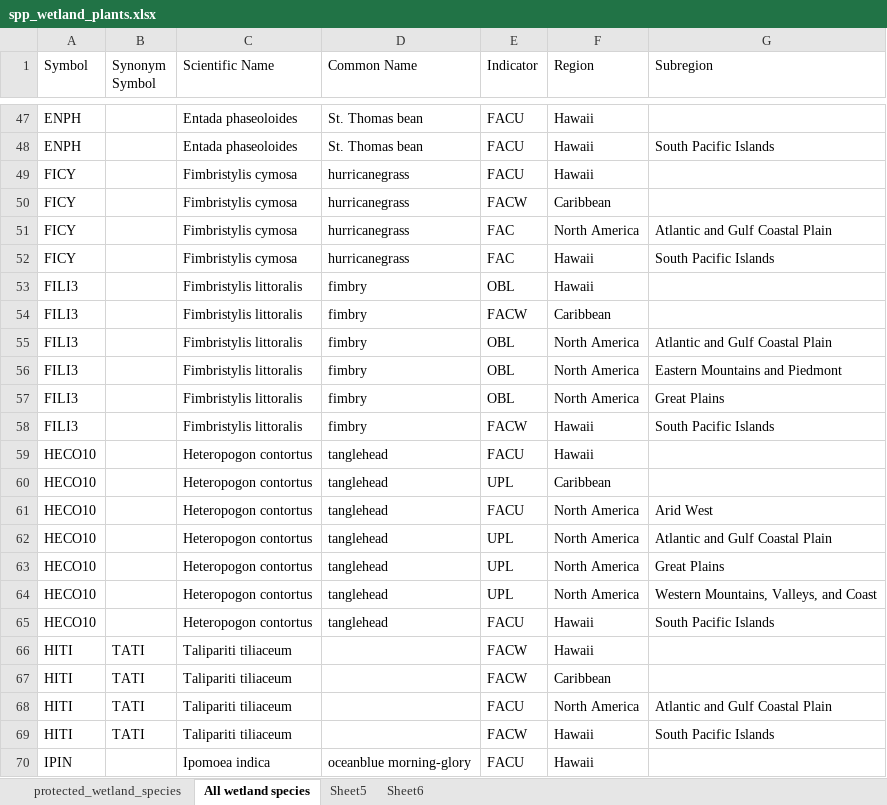
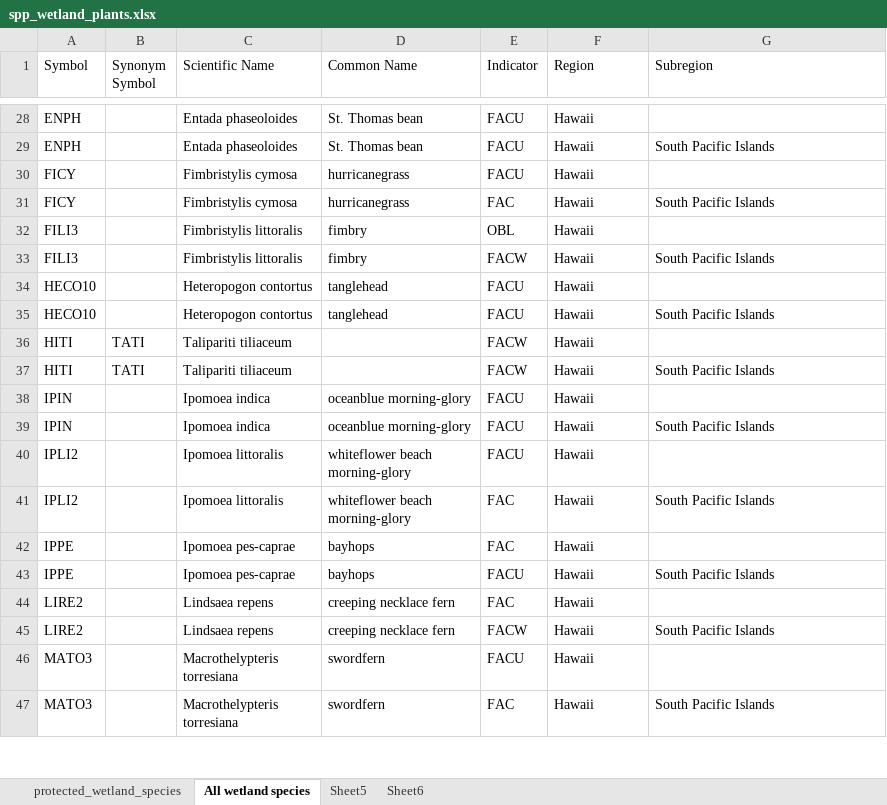
Before and after one commit to OHI-Science/mhi, an Excel workbook: prep/SPP/spp_wetland_plants.xlsx, sheet All wetland species, drawn as a sheet; only a part is shown, gaps mark what is left out; the shorter side is filled out with more unchanged rows; values as stored, in another font and other column widths than the file's, no borders; the diff covers the shown part only; the diff names each change by its address in the sheet, - before the commit and + after, or states it on an @@ line.

```diff
--- a/prep/SPP/spp_wetland_plants.xlsx (sheet All wetland species)
+++ b/prep/SPP/spp_wetland_plants.xlsx (sheet All wetland species)
-row 50: FICY |  | Fimbristylis cymosa | hurricanegrass | FACW | Caribbean
-row 51: FICY |  | Fimbristylis cymosa | hurricanegrass | FAC | North America | Atlantic and Gulf Coastal Plain
-row 54: FILI3 |  | Fimbristylis littoralis | fimbry | FACW | Caribbean
-row 55: FILI3 |  | Fimbristylis littoralis | fimbry | OBL | North America | Atlantic and Gulf Coastal Plain
-row 56: FILI3 |  | Fimbristylis littoralis | fimbry | OBL | North America | Eastern Mountains and Piedmont
-row 57: FILI3 |  | Fimbristylis littoralis | fimbry | OBL | North America | Great Plains
-row 60: HECO10 |  | Heteropogon contortus | tanglehead | UPL | Caribbean
-row 61: HECO10 |  | Heteropogon contortus | tanglehead | FACU | North America | Arid West
-row 62: HECO10 |  | Heteropogon contortus | tanglehead | UPL | North America | Atlantic and Gulf Coastal Plain
-row 63: HECO10 |  | Heteropogon contortus | tanglehead | UPL | North America | Great Plains
-row 64: HECO10 |  | Heteropogon contortus | tanglehead | UPL | North America | Western Mountains, Valleys, and Coast
-row 67: HITI | TATI | Talipariti tiliaceum |  | FACW | Caribbean
-row 68: HITI | TATI | Talipariti tiliaceum |  | FACU | North America | Atlantic and Gulf Coastal Plain
```
Also changed, not shown: 75 removed rows elsewhere in this sheet, prep/CW/cw_impared_waters.xlsx, 28 other files.
